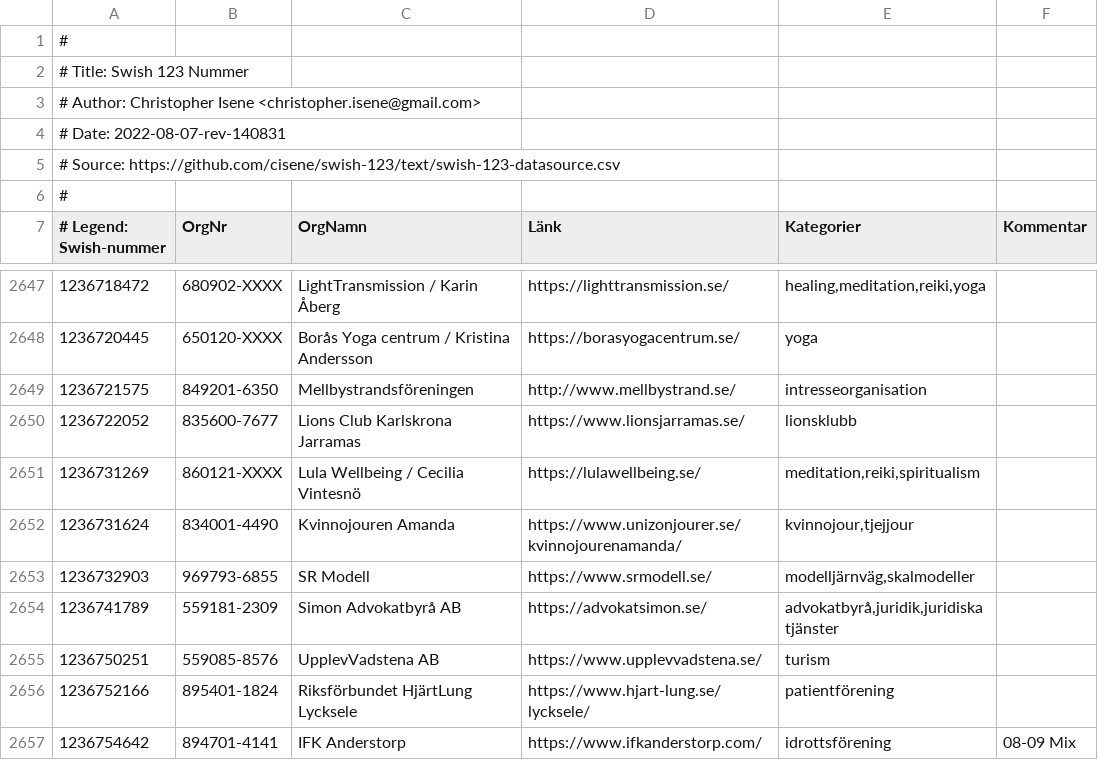
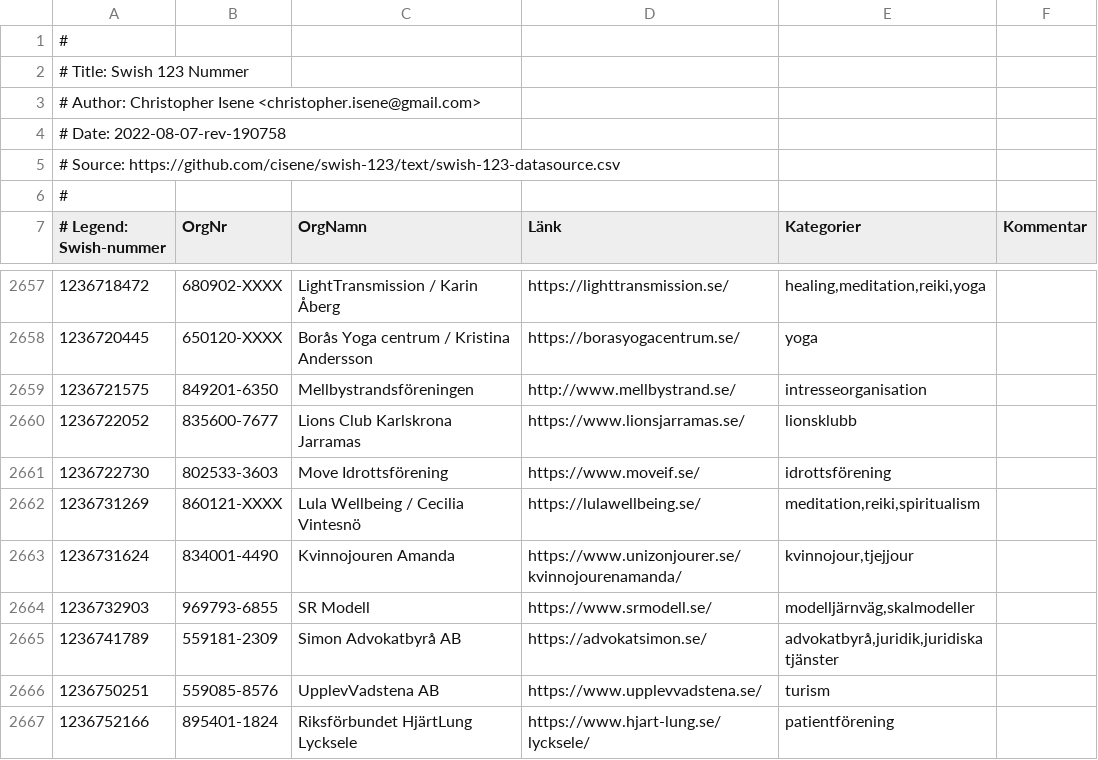
Before and after one commit to cisene/swish-123, a CSV file: text/swish-123-datasource.csv, drawn as a sheet; only a part is shown, gaps mark what is left out; the shorter side is filled out with more unchanged rows; the diff covers the shown part only.

```diff
--- a/text/swish-123-datasource.csv
+++ b/text/swish-123-datasource.csv
@@ -3,3 +3,3 @@
 # Author: Christopher Isene <christopher.isene@gmail.com>
-# Date: 2022-08-07-rev-140831
+# Date: 2022-08-07-rev-190758
 # Source: https://github.com/cisene/swish-123/text/swish-123-datasource.csv
@@ -2650,2 +2660,3 @@
 "1236722052","835600-7677","Lions Club Karlskrona Jarramas","https://www.lionsjarramas.se/","lionsklubb",""
+"1236722730","802533-3603","Move Idrottsförening","https://www.moveif.se/","idrottsförening",""
 "1236731269","860121-XXXX","Lula Wellbeing / Cecilia Vintesnö","https://lulawellbeing.se/","meditation,reiki,spiritualism",""
```
Also changed, not shown: 10 added rows elsewhere in this file, text/swish-123-datasource.tsv, 4 other files.
